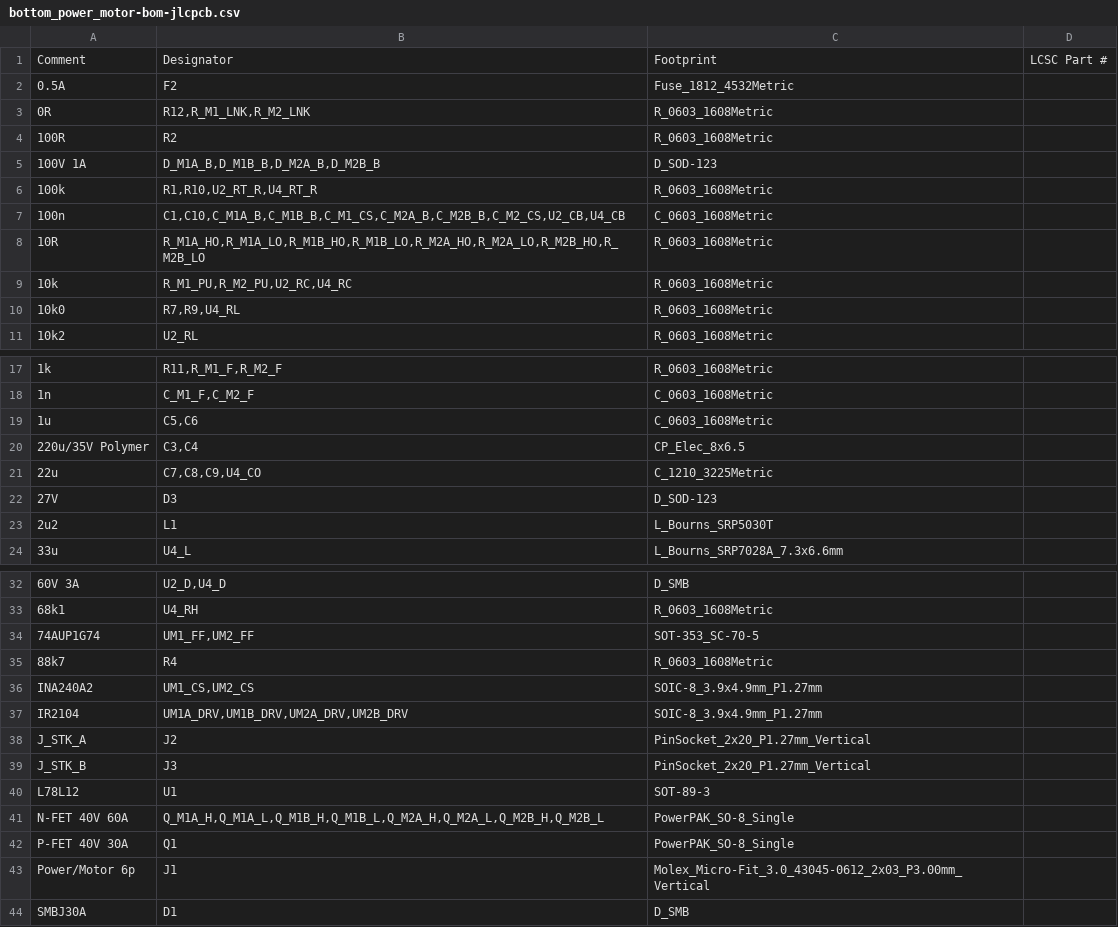
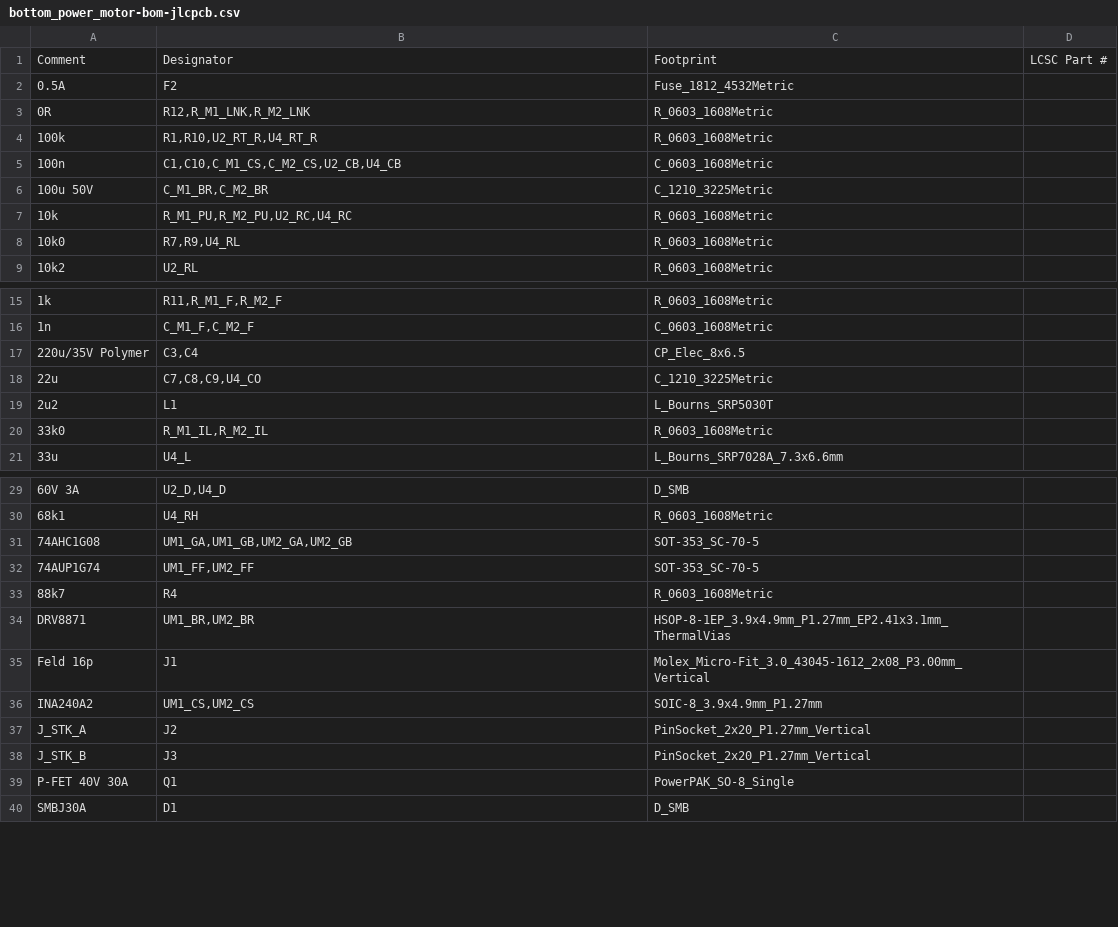
Before and after one commit to szuco/soc.os, a CSV file: hardware/fab/bestueckung/bottom_power_motor-bom-jlcpcb.csv, drawn as a sheet; only a part is shown, gaps mark what is left out.

```diff
--- a/hardware/fab/bestueckung/bottom_power_motor-bom-jlcpcb.csv
+++ b/hardware/fab/bestueckung/bottom_power_motor-bom-jlcpcb.csv
@@ -3,7 +3,5 @@ Comment,Designator,Footprint,LCSC Part #
 0R,"R12,R_M1_LNK,R_M2_LNK",R_0603_1608Metric,
-100R,R2,R_0603_1608Metric,
-100V 1A,"D_M1A_B,D_M1B_B,D_M2A_B,D_M2B_B",D_SOD-123,
 100k,"R1,R10,U2_RT_R,U4_RT_R",R_0603_1608Metric,
-100n,"C1,C10,C_M1A_B,C_M1B_B,C_M1_CS,C_M2A_B,C_M2B_B,C_M2_CS,U2_CB,U4_CB",C_0603_1608Metric,
-10R,"R_M1A_HO,R_M1A_LO,R_M1B_HO,R_M1B_LO,R_M2A_HO,R_M2A_LO,R_M2B_HO,R_M2B_LO",R_0603_1608Metric,
+100n,"C1,C10,C_M1_CS,C_M2_CS,U2_CB,U4_CB",C_0603_1608Metric,
+100u 50V,"C_M1_BR,C_M2_BR",C_1210_3225Metric,
 10k,"R_M1_PU,R_M2_PU,U2_RC,U4_RC",R_0603_1608Metric,
@@ -18,7 +16,6 @@ Comment,Designator,Footprint,LCSC Part #
 1n,"C_M1_F,C_M2_F",C_0603_1608Metric,
-1u,"C5,C6",C_0603_1608Metric,
 220u/35V Polymer,"C3,C4",CP_Elec_8x6.5,
 22u,"C7,C8,C9,U4_CO",C_1210_3225Metric,
-27V,D3,D_SOD-123,
 2u2,L1,L_Bourns_SRP5030T,
+33k0,"R_M1_IL,R_M2_IL",R_0603_1608Metric,
 33u,U4_L,L_Bourns_SRP7028A_7.3x6.6mm,
@@ -33,12 +30,11 @@ Comment,Designator,Footprint,LCSC Part #
 68k1,U4_RH,R_0603_1608Metric,
+74AHC1G08,"UM1_GA,UM1_GB,UM2_GA,UM2_GB",SOT-353_SC-70-5,
 74AUP1G74,"UM1_FF,UM2_FF",SOT-353_SC-70-5,
 88k7,R4,R_0603_1608Metric,
+DRV8871,"UM1_BR,UM2_BR",HSOP-8-1EP_3.9x4.9mm_P1.27mm_EP2.41x3.1mm_ThermalVias,
+Feld 16p,J1,Molex_Micro-Fit_3.0_43045-1612_2x08_P3.00mm_Vertical,
 INA240A2,"UM1_CS,UM2_CS",SOIC-8_3.9x4.9mm_P1.27mm,
-IR2104,"UM1A_DRV,UM1B_DRV,UM2A_DRV,UM2B_DRV",SOIC-8_3.9x4.9mm_P1.27mm,
 J_STK_A,J2,PinSocket_2x20_P1.27mm_Vertical,
 J_STK_B,J3,PinSocket_2x20_P1.27mm_Vertical,
-L78L12,U1,SOT-89-3,
-N-FET 40V 60A,"Q_M1A_H,Q_M1A_L,Q_M1B_H,Q_M1B_L,Q_M2A_H,Q_M2A_L,Q_M2B_H,Q_M2B_L",PowerPAK_SO-8_Single,
 P-FET 40V 30A,Q1,PowerPAK_SO-8_Single,
-Power/Motor 6p,J1,Molex_Micro-Fit_3.0_43045-0612_2x03_P3.00mm_Vertical,
 SMBJ30A,D1,D_SMB,
```
Also changed, not shown: hardware/fab/bestueckung/bottom_power_motor-cpl-jlcpcb.csv, hardware/fab/bestueckung/mid_logic-bom-jlcpcb.csv, 18 other files.
